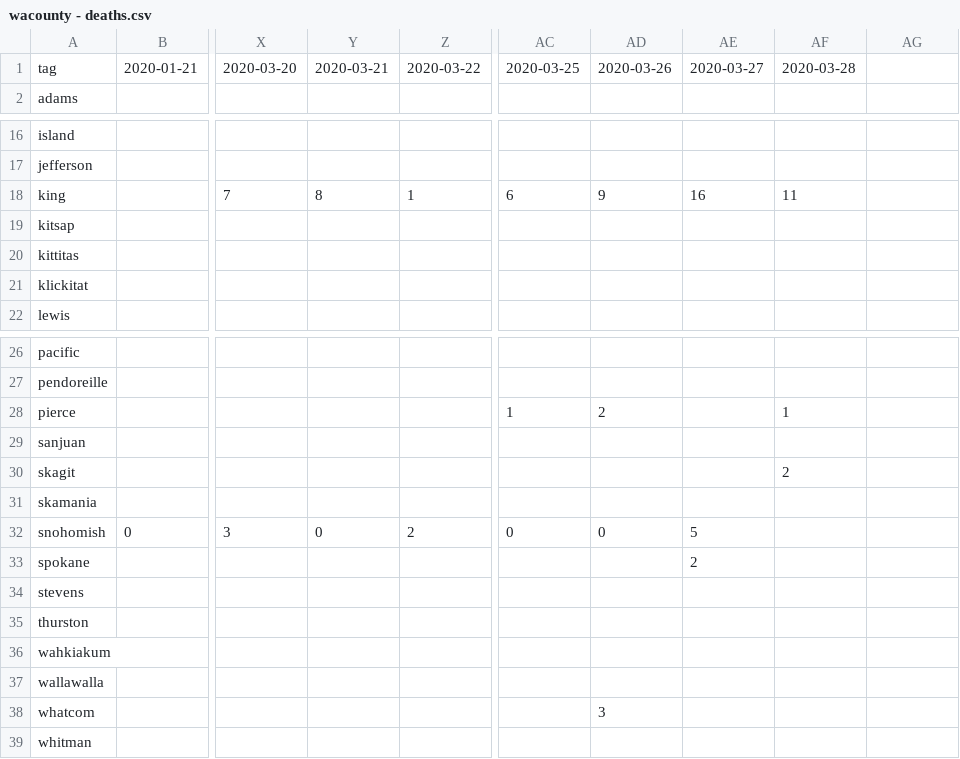
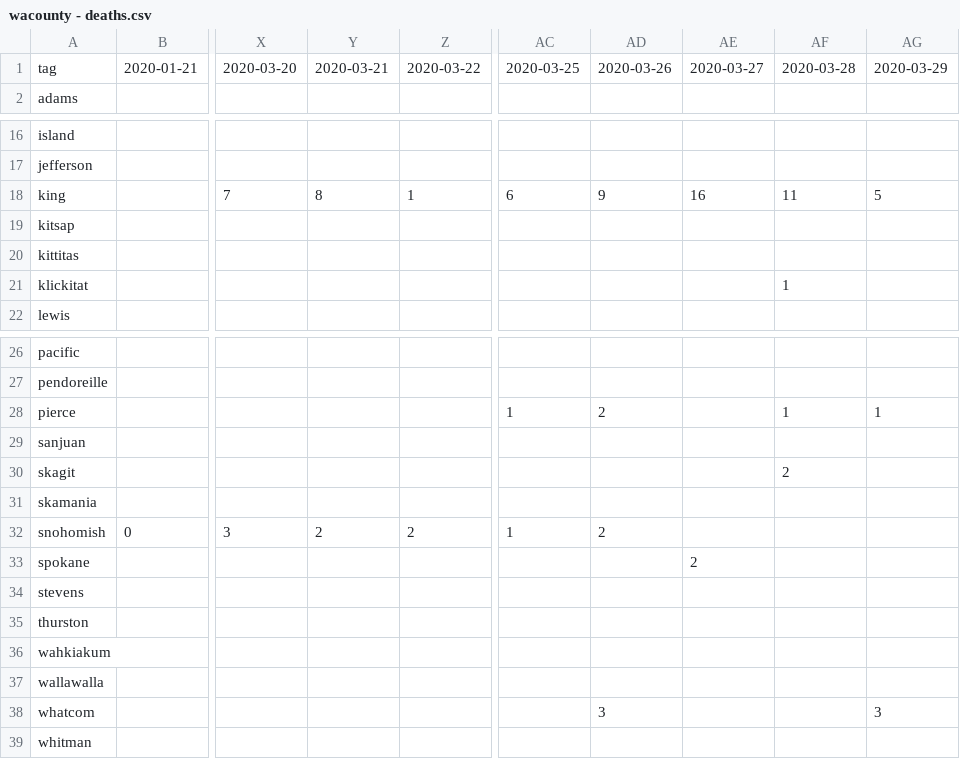
Before and after one commit to monkeywithacupcake/covid-19-wa, a CSV file: wacounty - deaths.csv, drawn as a sheet; only a part is shown, gaps mark what is left out; the diff names each change by its address in the sheet, - before the commit and + after, or states it on an @@ line.

```diff
--- a/wacounty - deaths.csv
+++ b/wacounty - deaths.csv
-AG1: (empty)
+AG1: 2020-03-29
-AG18: (empty)
+AG18: 5
-AF21: (empty)
+AF21: 1
-AG28: (empty)
+AG28: 1
-Y32: 0
+Y32: 2
-AC32: 0
+AC32: 1
-AD32: 0
+AD32: 2
-AE32: 5
+AE32: (empty)
-AG38: (empty)
+AG38: 3
```
Also changed, not shown: wacounty - overall.csv, wacounty - positive.csv.
